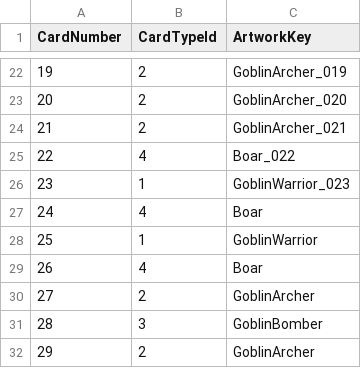
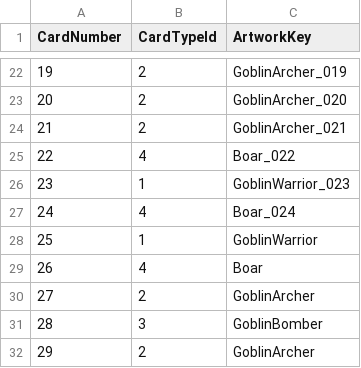
Before and after one commit to MeIsFishes/Hearthstone, a CSV file: Hearthstone/Assets/Resources/Config/BattleCardCsvData.csv, drawn as a sheet; only a part is shown, gaps mark what is left out.

Commit message:
art: replace battle card 024 artwork

```diff
--- a/Hearthstone/Assets/Resources/Config/BattleCardCsvData.csv
+++ b/Hearthstone/Assets/Resources/Config/BattleCardCsvData.csv
@@ -26,3 +26,3 @@ CardNumber,CardTypeId,ArtworkKey
 23,1,GoblinWarrior_023
-24,4,Boar
+24,4,Boar_024
 25,1,GoblinWarrior
```
Also changed, not shown: 1 other file.
